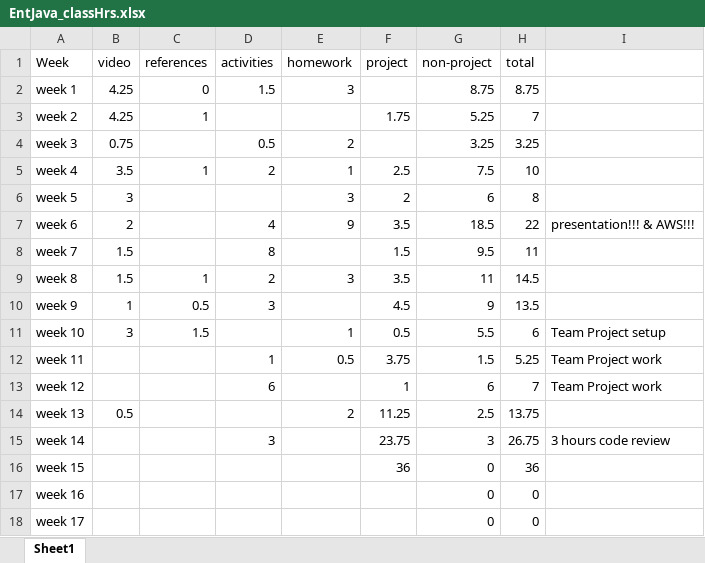
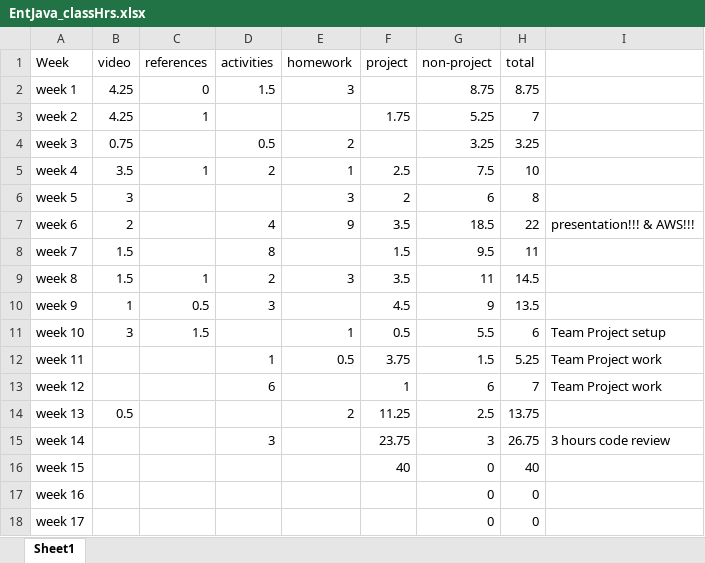
Before and after one commit to ricabruinsma/grocerySales, an Excel workbook: EntJava_classHrs.xlsx, sheet Sheet1, drawn as a sheet; values as stored, in another font and other column widths than the file's, no borders; the diff names each change by its address in the sheet, - before the commit and + after, or states it on an @@ line.

Commit message:
updated logs, uploaded videos to youtube, added links to readme

```diff
--- a/EntJava_classHrs.xlsx (sheet Sheet1)
+++ b/EntJava_classHrs.xlsx (sheet Sheet1)
-F16 (project): 36
+F16 (project): 40
-H16 (total): 36
+H16 (total): 40
```
Also changed, not shown: 3 other files.
